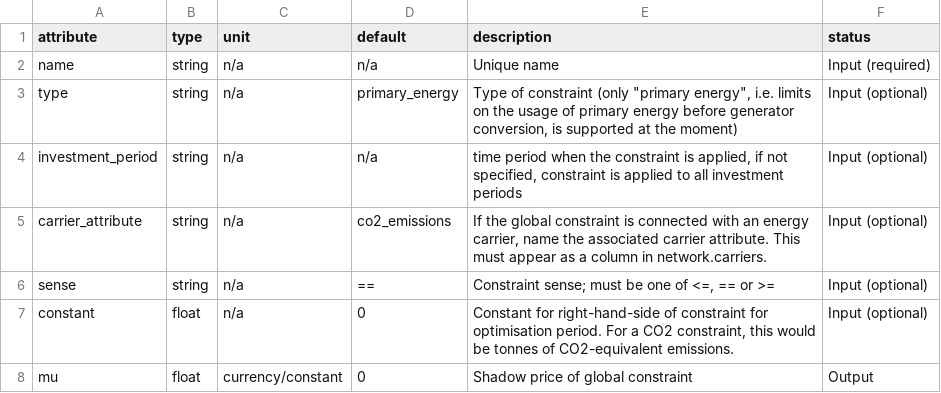
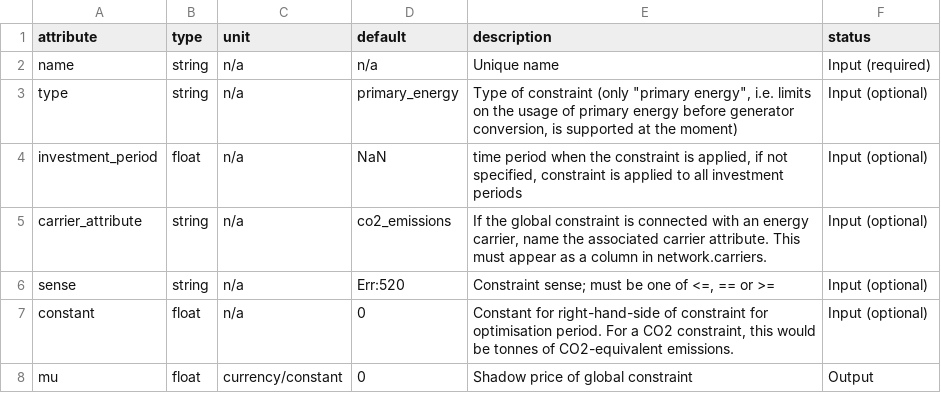
Before and after one commit to PyPSA/PyPSA, a CSV file: pypsa/component_attrs/global_constraints.csv, drawn as a sheet.

Commit message:
change format of attribute investment_period at component global constraint float

```diff
--- a/pypsa/component_attrs/global_constraints.csv
+++ b/pypsa/component_attrs/global_constraints.csv
@@ -3,5 +3,5 @@ name,string,n/a,n/a,Unique name,Input (required)
 type,string,n/a,primary_energy,"Type of constraint (only ""primary energy"", i.e. limits on the usage of primary energy before generator conversion, is supported at the moment)",Input (optional)
-investment_period,string,n/a,n/a,"time period when the constraint is applied, if not specified, constraint is applied to all investment periods",Input (optional)
+investment_period,float,n/a,NaN,"time period when the constraint is applied, if not specified, constraint is applied to all investment periods",Input (optional)
 carrier_attribute,string,n/a,co2_emissions,"If the global constraint is connected with an energy carrier, name the associated carrier attribute. This must appear as a column in network.carriers.",Input (optional)
-sense,string,n/a,"==","Constraint sense; must be one of <=, == or >=",Input (optional)
+sense,string,n/a,Err:520,"Constraint sense; must be one of <=, == or >=",Input (optional)
 constant,float,n/a,0,"Constant for right-hand-side of constraint for optimisation period. For a CO2 constraint, this would be tonnes of CO2-equivalent emissions.",Input (optional)
```
Also changed, not shown: 1 other file.
